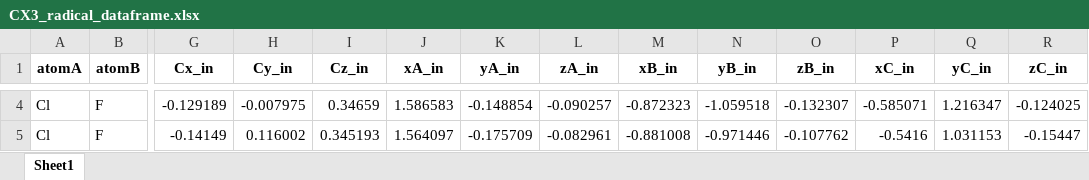
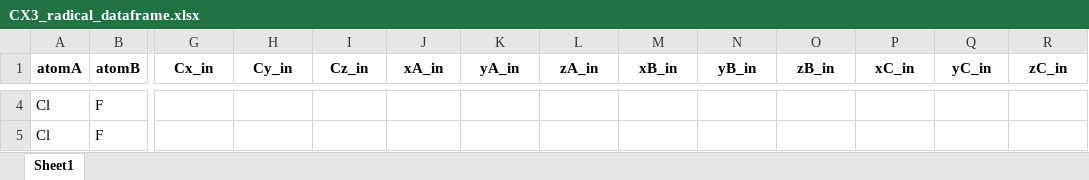
Before and after one commit to jacobdstates2020/CX3_radical_USRE_submission, an Excel workbook: dataframes/CX3_radical_dataframe.xlsx, sheet Sheet1, drawn as a sheet; only a part is shown, gaps mark what is left out; values as stored, in another font and other column widths than the file's, no borders; the diff covers the shown part only; the diff names each change by its address in the sheet, - before the commit and + after, or states it on an @@ line.

```diff
--- a/dataframes/CX3_radical_dataframe.xlsx (sheet Sheet1)
+++ b/dataframes/CX3_radical_dataframe.xlsx (sheet Sheet1)
-G4 (Cx_in): -0.129189
+G4 (Cx_in): (empty)
-H4 (Cy_in): -0.007975
+H4 (Cy_in): (empty)
-I4 (Cz_in): 0.34659
+I4 (Cz_in): (empty)
-J4 (xA_in): 1.586583
+J4 (xA_in): (empty)
-K4 (yA_in): -0.148854
+K4 (yA_in): (empty)
-L4 (zA_in): -0.090257
+L4 (zA_in): (empty)
-M4 (xB_in): -0.872323
+M4 (xB_in): (empty)
-N4 (yB_in): -1.059518
+N4 (yB_in): (empty)
-O4 (zB_in): -0.132307
+O4 (zB_in): (empty)
-P4 (xC_in): -0.585071
+P4 (xC_in): (empty)
-Q4 (yC_in): 1.216347
+Q4 (yC_in): (empty)
-R4 (zC_in): -0.124025
+R4 (zC_in): (empty)
-G5 (Cx_in): -0.14149
+G5 (Cx_in): (empty)
-H5 (Cy_in): 0.116002
+H5 (Cy_in): (empty)
-I5 (Cz_in): 0.345193
+I5 (Cz_in): (empty)
-J5 (xA_in): 1.564097
+J5 (xA_in): (empty)
-K5 (yA_in): -0.175709
+K5 (yA_in): (empty)
-L5 (zA_in): -0.082961
+L5 (zA_in): (empty)
-M5 (xB_in): -0.881008
+M5 (xB_in): (empty)
-N5 (yB_in): -0.971446
+N5 (yB_in): (empty)
-O5 (zB_in): -0.107762
+O5 (zB_in): (empty)
-P5 (xC_in): -0.5416
+P5 (xC_in): (empty)
-Q5 (yC_in): 1.031153
+Q5 (yC_in): (empty)
-R5 (zC_in): -0.15447
+R5 (zC_in): (empty)
```
Also changed, not shown: 84 edited cells elsewhere in this sheet, dataframes/CX3_radical_dataframe_input.xlsx, dataframes/CX3_radical_dataframe_output.xlsx, 2 other files.
